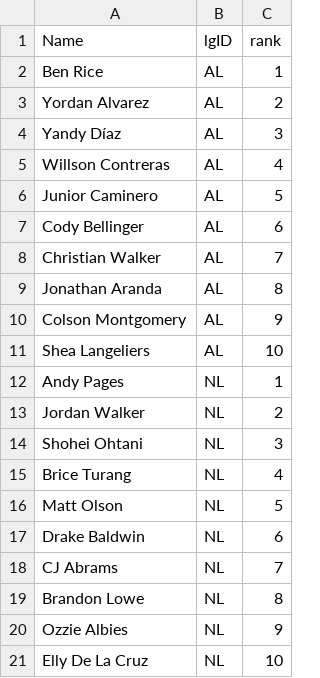
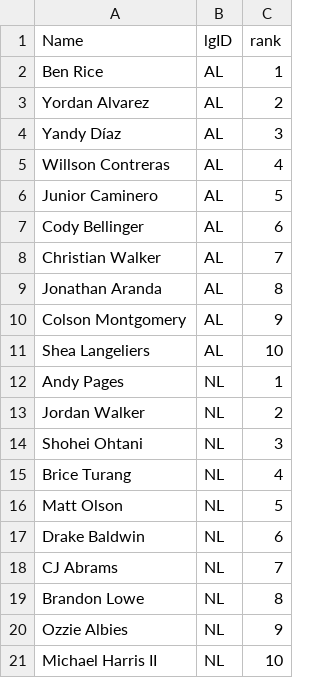
Before and after one commit to jeffwarr4/mlb-awards-predictor, a CSV file: predictions/2026/.prev_top10_mvp.csv, drawn as a sheet.

```diff
--- a/predictions/2026/.prev_top10_mvp.csv
+++ b/predictions/2026/.prev_top10_mvp.csv
@@ -20,2 +20,2 @@ Brandon Lowe,NL,8
 Ozzie Albies,NL,9
-Elly De La Cruz,NL,10
+Michael Harris II,NL,10
```
Also changed, not shown: predictions/2026/chip_data/chip_data_latest.csv, predictions/2026/top5_flat_mvp.csv, 18 other files.
